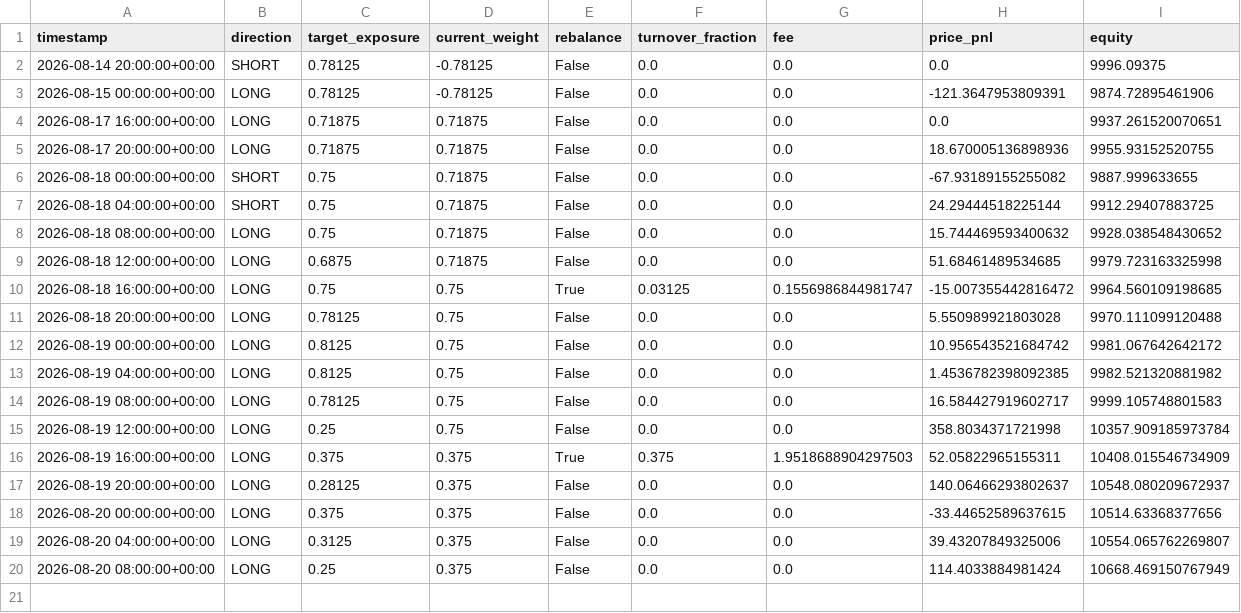
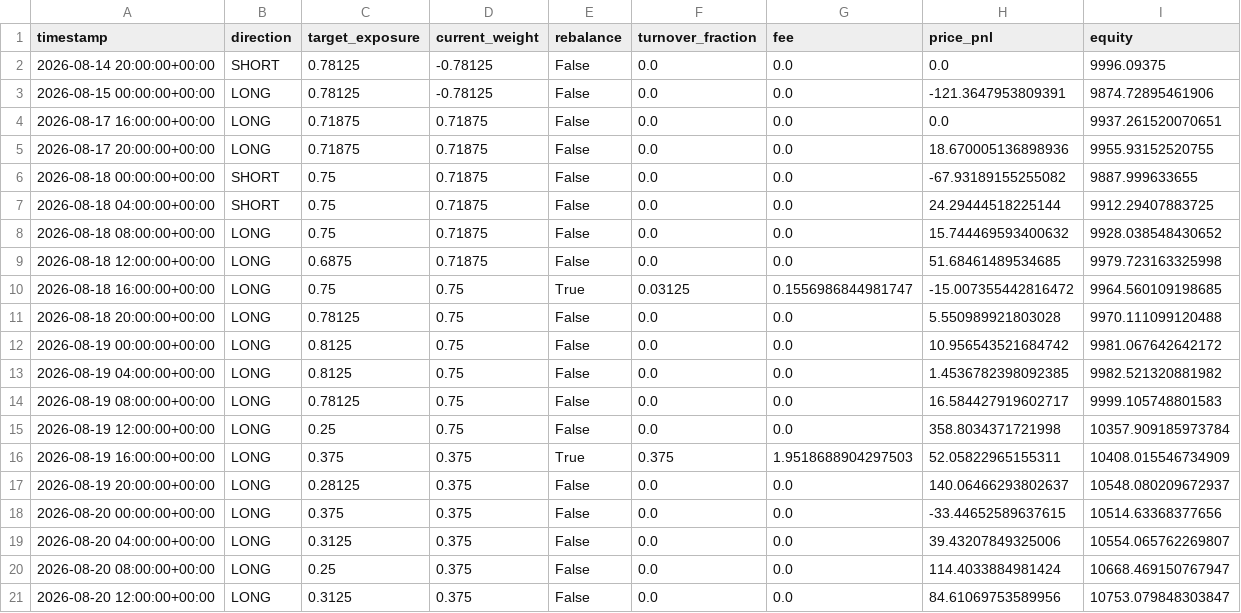
Before and after one commit to Nallge/crypto-strategy-dashboard, a CSV file: v2_live_paper_history.csv, drawn as a sheet.

Commit message:
Update strategy dashboard data

```diff
--- a/v2_live_paper_history.csv
+++ b/v2_live_paper_history.csv
@@ -19,2 +19,3 @@ timestamp,direction,target_exposure,current_weight,rebalance,turnover_fraction,f
 2026-08-20 04:00:00+00:00,LONG,0.3125,0.375,False,0.0,0.0,39.43207849325006,10554.065762269807
-2026-08-20 08:00:00+00:00,LONG,0.25,0.375,False,0.0,0.0,114.4033884981424,10668.469150767949
+2026-08-20 08:00:00+00:00,LONG,0.25,0.375,False,0.0,0.0,114.4033884981424,10668.469150767947
+2026-08-20 12:00:00+00:00,LONG,0.3125,0.375,False,0.0,0.0,84.61069753589956,10753.079848303847
```
Also changed, not shown: bull_low_vol_paper_log.csv, v3_live_paper_history.csv.
